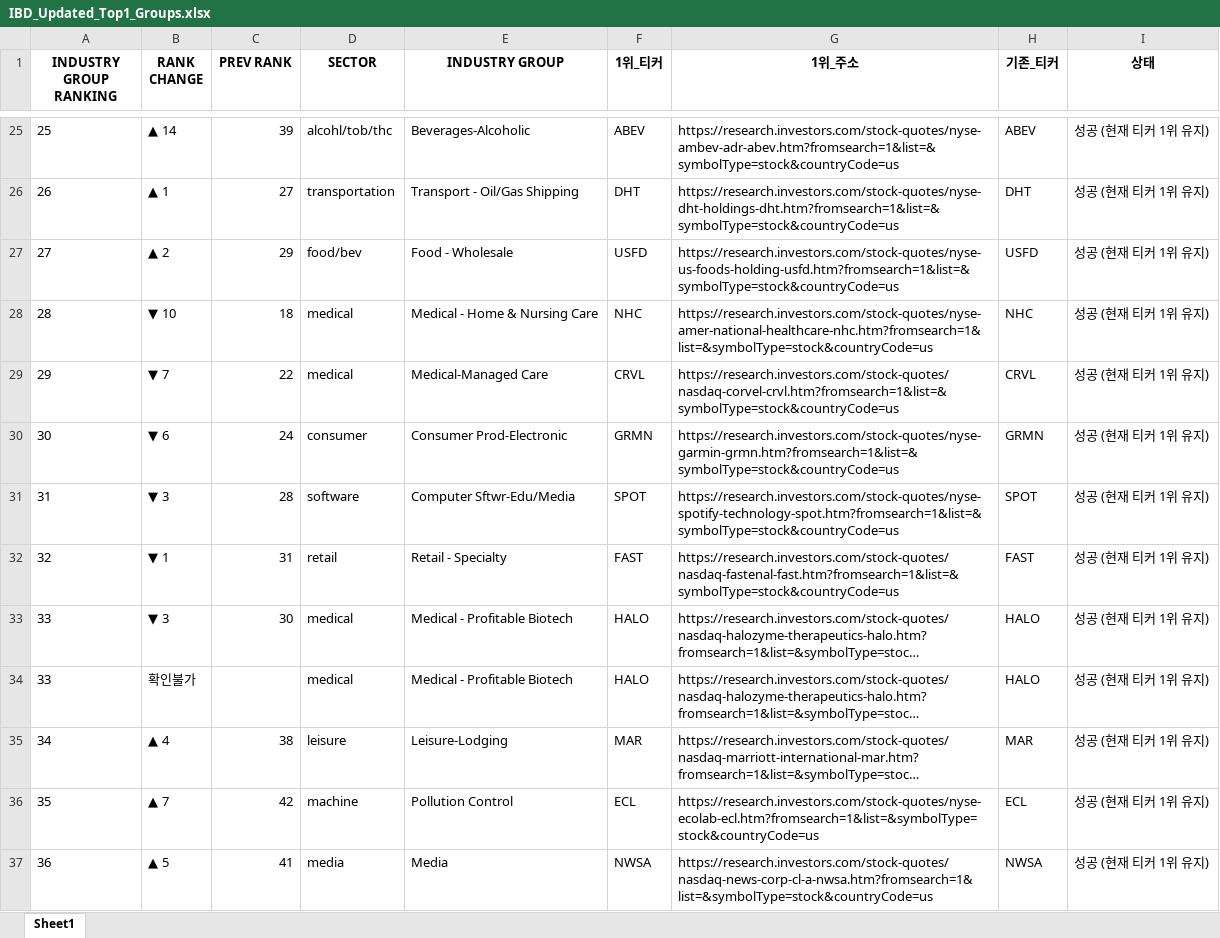
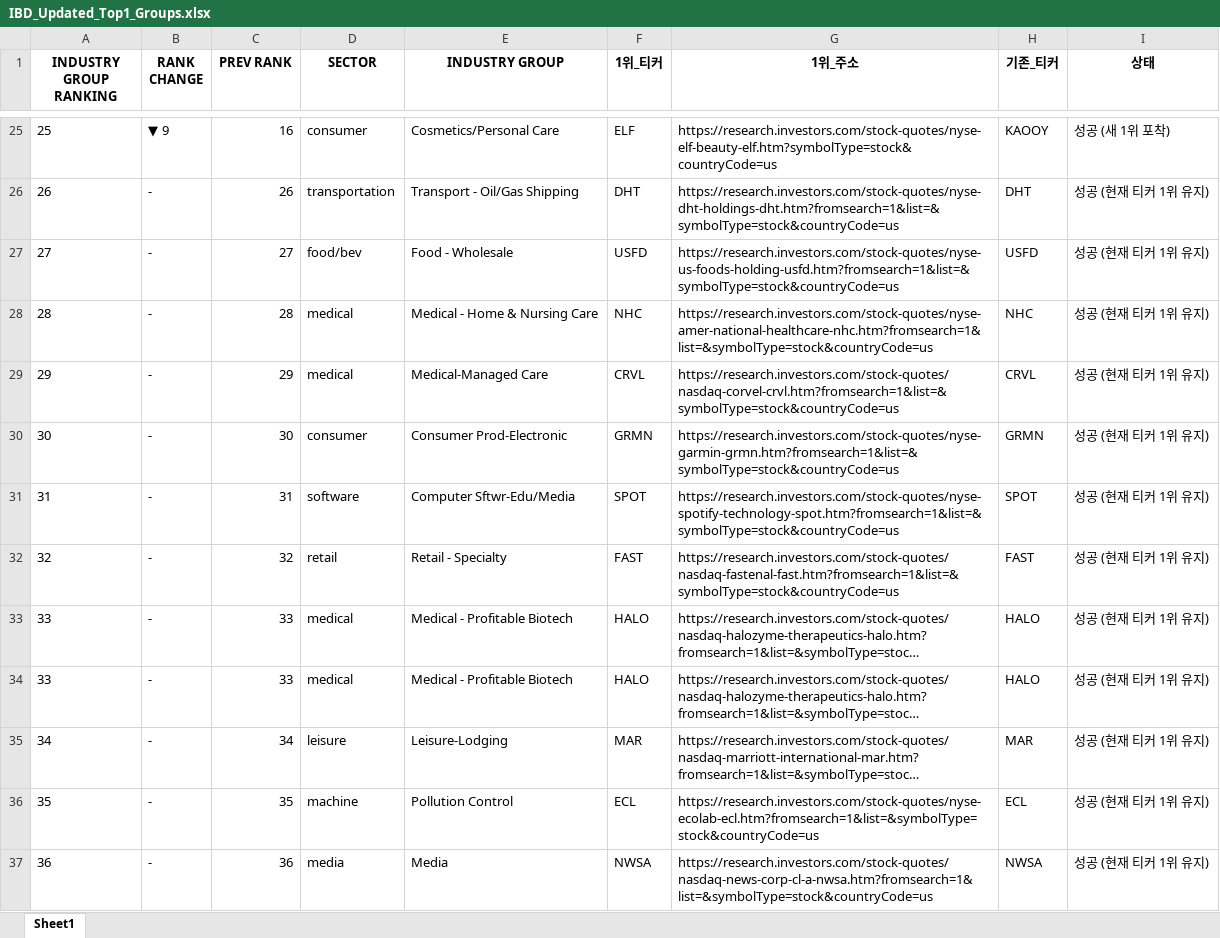
Before and after one commit to hjlee0421/ibd_top, an Excel workbook: IBD_Updated_Top1_Groups.xlsx, sheet Sheet1, drawn as a sheet; only a part is shown, gaps mark what is left out; long unchanged cells end in …; values as stored, in another font and other column widths than the file's, no borders; the diff covers the shown part only; the diff names each change by its address in the sheet, - before the commit and + after, or states it on an @@ line.

```diff
--- a/IBD_Updated_Top1_Groups.xlsx (sheet Sheet1)
+++ b/IBD_Updated_Top1_Groups.xlsx (sheet Sheet1)
-B25 (RANK CHANGE): ▲ 14
+B25 (RANK CHANGE): ▼ 9
-C25 (PREV RANK): 39
+C25 (PREV RANK): 16
-D25 (SECTOR): alcohl/tob/thc
+D25 (SECTOR): consumer
-E25 (INDUSTRY GROUP): Beverages-Alcoholic
+E25 (INDUSTRY GROUP): Cosmetics/Personal Care
-F25 (1위_티커): ABEV
+F25 (1위_티커): ELF
-G25 (1위_주소): https://research.investors.com/stock-quotes/nyse-ambev-adr-abev.htm?fromsearch=1&list=&symbolType=stock&countryCode=us
+G25 (1위_주소): https://research.investors.com/stock-quotes/nyse-elf-beauty-elf.htm?symbolType=stock&countryCode=us
-H25 (기존_티커): ABEV
+H25 (기존_티커): KAOOY
-I25 (상태): 성공 (현재 티커 1위 유지)
+I25 (상태): 성공 (새 1위 포착)
-B26 (RANK CHANGE): ▲ 1
+B26 (RANK CHANGE): -
-C26 (PREV RANK): 27
+C26 (PREV RANK): 26
-B27 (RANK CHANGE): ▲ 2
+B27 (RANK CHANGE): -
-C27 (PREV RANK): 29
+C27 (PREV RANK): 27
-B28 (RANK CHANGE): ▼ 10
+B28 (RANK CHANGE): -
-C28 (PREV RANK): 18
+C28 (PREV RANK): 28
-B29 (RANK CHANGE): ▼ 7
+B29 (RANK CHANGE): -
-C29 (PREV RANK): 22
+C29 (PREV RANK): 29
-B30 (RANK CHANGE): ▼ 6
+B30 (RANK CHANGE): -
-C30 (PREV RANK): 24
+C30 (PREV RANK): 30
-B31 (RANK CHANGE): ▼ 3
+B31 (RANK CHANGE): -
-C31 (PREV RANK): 28
+C31 (PREV RANK): 31
-B32 (RANK CHANGE): ▼ 1
+B32 (RANK CHANGE): -
-C32 (PREV RANK): 31
+C32 (PREV RANK): 32
-B33 (RANK CHANGE): ▼ 3
+B33 (RANK CHANGE): -
-C33 (PREV RANK): 30
+C33 (PREV RANK): 33
-B34 (RANK CHANGE): 확인불가
+B34 (RANK CHANGE): -
-C34 (PREV RANK): (empty)
+C34 (PREV RANK): 33
-B35 (RANK CHANGE): ▲ 4
+B35 (RANK CHANGE): -
-C35 (PREV RANK): 38
+C35 (PREV RANK): 34
-B36 (RANK CHANGE): ▲ 7
+B36 (RANK CHANGE): -
-C36 (PREV RANK): 42
+C36 (PREV RANK): 35
-B37 (RANK CHANGE): ▲ 5
+B37 (RANK CHANGE): -
-C37 (PREV RANK): 41
+C37 (PREV RANK): 36
```
Also changed, not shown: 5 added rows, 5 removed rows and 443 edited cells elsewhere in this sheet, 1 other file.
